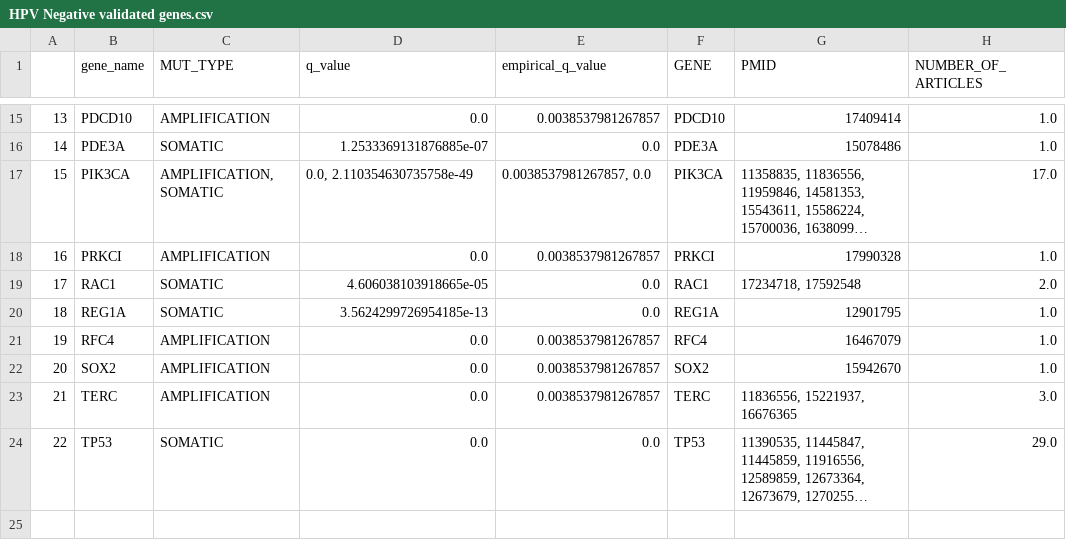
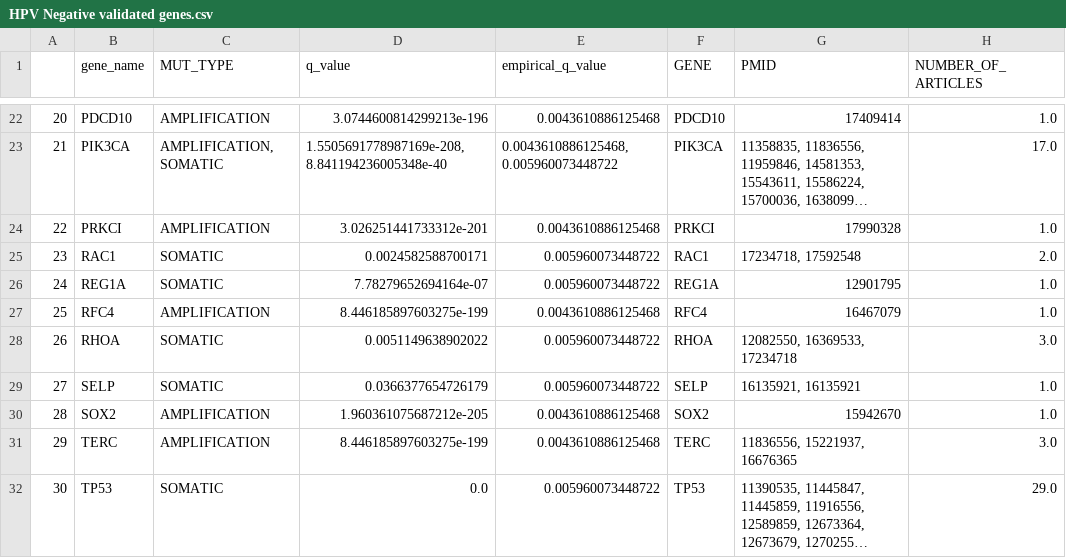
Before and after one commit to pvtanike/drug-repurposing-hnc, a CSV file: All aims together/Results/HPV Negative validated genes.csv, drawn as a sheet; only a part is shown, gaps mark what is left out; long unchanged cells end in …; removed rows and columns are numbered as before the commit, all else as after; the diff covers the shown part only; the diff names each change by its address in the sheet, - before the commit and + after, or states it on an @@ line.

```diff
--- a/All aims together/Results/HPV Negative validated genes.csv
+++ b/All aims together/Results/HPV Negative validated genes.csv
@@ column A renumbered from row 6 down @@
-D22 (q_value): 0.0
+D22 (q_value): 3.0744600814299213e-196
-E22 (empirical_q_value): 0.0038537981267857
+E22 (empirical_q_value): 0.0043610886125468
-row 16: 14 | PDE3A | SOMATIC | 1.2533369131876885e-07 | 0.0 | PDE3A | 15078486 | 1.0
-D23 (q_value): 0.0, 2.110354630735758e-49
+D23 (q_value): 1.5505691778987169e-208, 8.841194236005348e-40
-E23 (empirical_q_value): 0.0038537981267857, 0.0
+E23 (empirical_q_value): 0.0043610886125468, 0.005960073448722
-D24 (q_value): 0.0
+D24 (q_value): 3.026251441733312e-201
-E24 (empirical_q_value): 0.0038537981267857
+E24 (empirical_q_value): 0.0043610886125468
-D25 (q_value): 4.606038103918665e-05
+D25 (q_value): 0.0024582588700171
-E25:E26 (empirical_q_value): 0.0
+E25:E26 (empirical_q_value): 0.005960073448722
-D26 (q_value): 3.5624299726954185e-13
+D26 (q_value): 7.78279652694164e-07
-D27 (q_value): 0.0
+D27 (q_value): 8.446185897603275e-199
-E27 (empirical_q_value): 0.0038537981267857
+E27 (empirical_q_value): 0.0043610886125468
+row 28: 26 | RHOA | SOMATIC | 0.0051149638902022 | 0.005960073448722 | RHOA | 12082550, 16369533, 17234718 | 3.0
+row 29: 27 | SELP | SOMATIC | 0.0366377654726179 | 0.005960073448722 | SELP | 16135921, 16135921 | 1.0
-D30 (q_value): 0.0
+D30 (q_value): 1.960361075687212e-205
-E30:E31 (empirical_q_value): 0.0038537981267857
+E30:E31 (empirical_q_value): 0.0043610886125468
-D31 (q_value): 0.0
+D31 (q_value): 8.446185897603275e-199
-E32 (empirical_q_value): 0.0
+E32 (empirical_q_value): 0.005960073448722
```
Also changed, not shown: 8 added rows, 1 removed row and 24 edited cells elsewhere in this file, All aims together/Results/HPV Positive validated genes.csv, All aims together/Results/HPV Positive validated indirect gene results explicit.csv, 12 other files.
